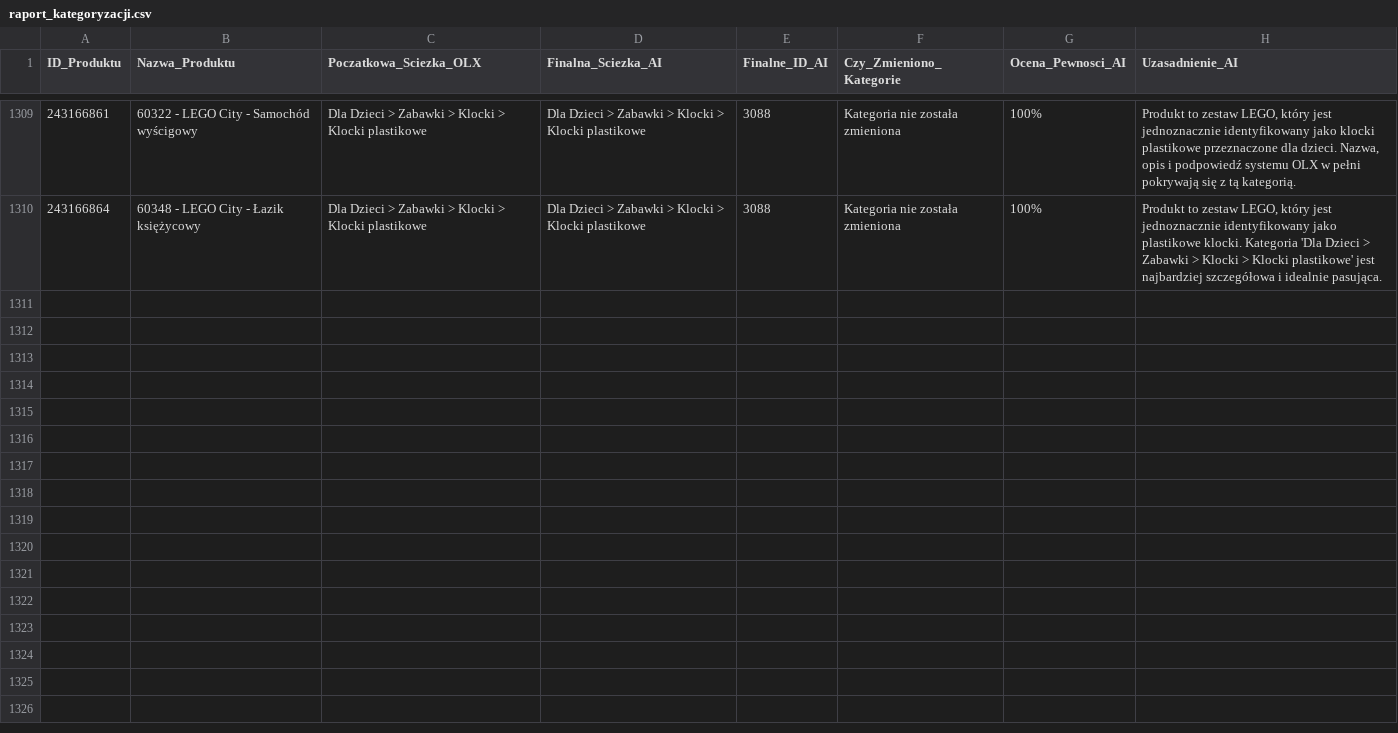
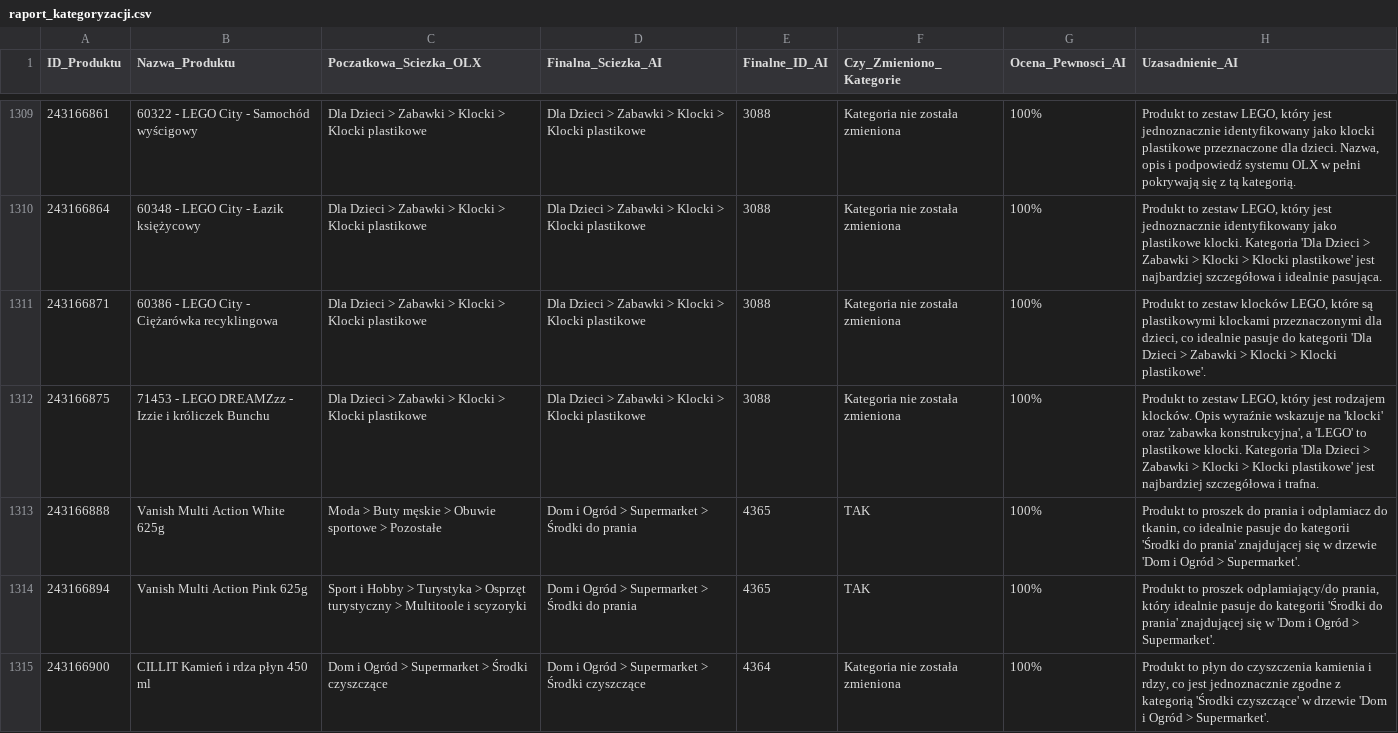
Before and after one commit to amikamik/olx-kategoryzator, a CSV file: output/raport_kategoryzacji.csv, drawn as a sheet; only a part is shown, gaps mark what is left out; the diff covers the shown part only; the diff names each change by its address in the sheet, - before the commit and + after, or states it on an @@ line.

```diff
--- a/output/raport_kategoryzacji.csv
+++ b/output/raport_kategoryzacji.csv
+row 1311: 243166871 | 60386 - LEGO City - Ciężarówka recyklingowa | Dla Dzieci > Zabawki > Klocki > Klocki plastikowe | Dla Dzieci > Zabawki > Klocki > Klocki plastikowe | 3088 | Kategoria nie została zmieniona | 100% | Produkt to zestaw klocków LEGO, które są plastikowymi klockami przeznaczonymi dla dzieci, co idealnie pasuje do kategorii 'Dla Dzieci > Zabawki > Klocki > Klocki plastikowe'.
+row 1312: 243166875 | 71453 - LEGO DREAMZzz - Izzie i króliczek Bunchu | Dla Dzieci > Zabawki > Klocki > Klocki plastikowe | Dla Dzieci > Zabawki > Klocki > Klocki plastikowe | 3088 | Kategoria nie została zmieniona | 100% | Produkt to zestaw LEGO, który jest rodzajem klocków. Opis wyraźnie wskazuje na 'klocki' oraz 'zabawka konstrukcyjna', a 'LEGO' to plastikowe klocki. Kategoria 'Dla Dzieci > Zabawki > Klocki > Klocki plastikowe' jest najbardziej szczegółowa i trafna.
+row 1313: 243166888 | Vanish Multi Action White 625g | Moda > Buty męskie > Obuwie sportowe > Pozostałe | Dom i Ogród > Supermarket > Środki do prania | 4365 | TAK | 100% | Produkt to proszek do prania i odplamiacz do tkanin, co idealnie pasuje do kategorii 'Środki do prania' znajdującej się w drzewie 'Dom i Ogród > Supermarket'.
+row 1314: 243166894 | Vanish Multi Action Pink 625g | Sport i Hobby > Turystyka > Osprzęt turystyczny > Multitoole i scyzoryki | Dom i Ogród > Supermarket > Środki do prania | 4365 | TAK | 100% | Produkt to proszek odplamiający/do prania, który idealnie pasuje do kategorii 'Środki do prania' znajdującej się w 'Dom i Ogród > Supermarket'.
+row 1315: 243166900 | CILLIT Kamień i rdza płyn 450 ml | Dom i Ogród > Supermarket > Środki czyszczące | Dom i Ogród > Supermarket > Środki czyszczące | 4364 | Kategoria nie została zmieniona | 100% | Produkt to płyn do czyszczenia kamienia i rdzy, co jest jednoznacznie zgodne z kategorią 'Środki czyszczące' w drzewie 'Dom i Ogród > Supermarket'.
```
Also changed, not shown: 5 added rows elsewhere in this file, 3 other files.
